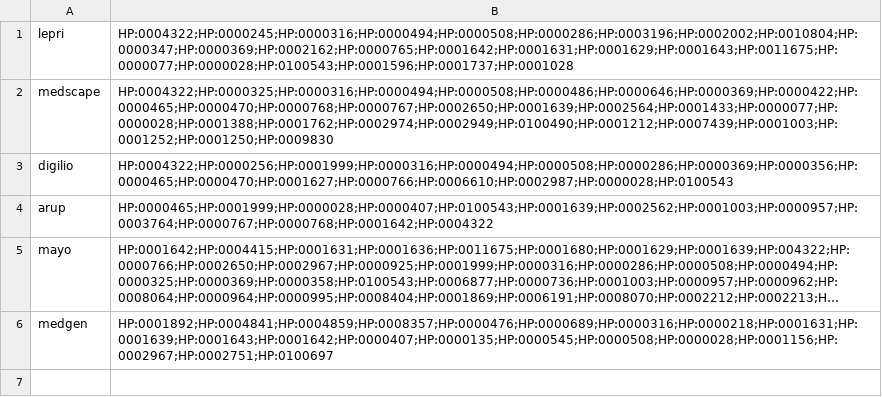
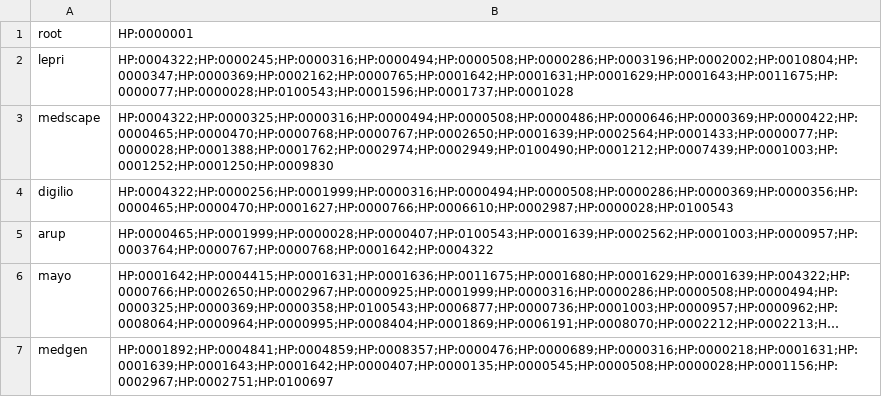
Before and after one commit to alexhenrie/hpo-semsim, a TSV file: instance_annots.tsv (was arup/instance_annots.tsv), drawn as a sheet; long unchanged cells end in ….

```diff
--- a/arup/instance_annots.tsv
+++ b/instance_annots.tsv
@@ -1 +1,2 @@
+root	HP:0000001
 lepri	HP:0004322;HP:0000245;HP:0000316;HP:0000494;HP:0000508;HP:0000286;HP:0003196;HP:0002002;HP:0010804;HP:0000347;HP:0000369;HP:0002162;HP:0000765;HP:0001642;HP:0001631;HP:0001629;HP:0001643;HP:0011675;HP:0000077;HP:0000028;HP:0100543;HP:0001596;HP:0001737;HP:0001028
```
Also changed, not shown: 5 other files.
